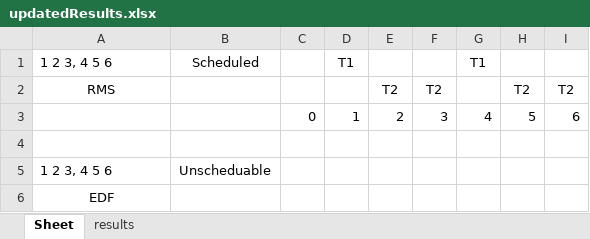
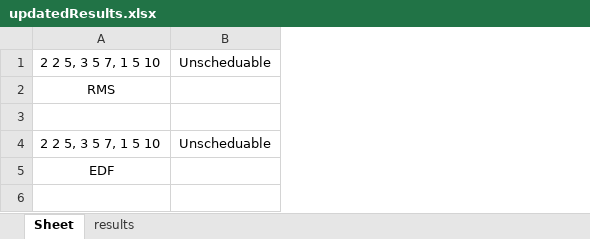
Before and after one commit to npecka/pySchedulingGUI, an Excel workbook: updatedResults.xlsx, sheet Sheet, drawn as a sheet; values as stored, in another font and other column widths than the file's, no borders; removed rows and columns are numbered as before the commit, all else as after; the diff names each change by its address in the sheet, - before the commit and + after, or states it on an @@ line.

```diff
--- a/updatedResults.xlsx (sheet Sheet)
+++ b/updatedResults.xlsx (sheet Sheet)
-column C, row 3: 0
-column D, row 3: 1
-column E, rows 2-3: T2 | 2
-column F, rows 2-3: T2 | 3
-column G, row 3: 4
-column H, rows 2-3: T2 | 5
-column I, rows 2-3: T2 | 6
-row 1: 1 2 3, 4 5 6 | Scheduled |  | T1 |  |  | T1
+row 1: 2 2 5, 3 5 7, 1 5 10 | Unscheduable
-row 3:  |  | 0 | 1 | 2 | 3 | 4 | 5 | 6
+row 3: (empty)
-row 4: (empty)
-A4: 1 2 3, 4 5 6
+A4: 2 2 5, 3 5 7, 1 5 10
```
Also changed, not shown: 1 other file.
